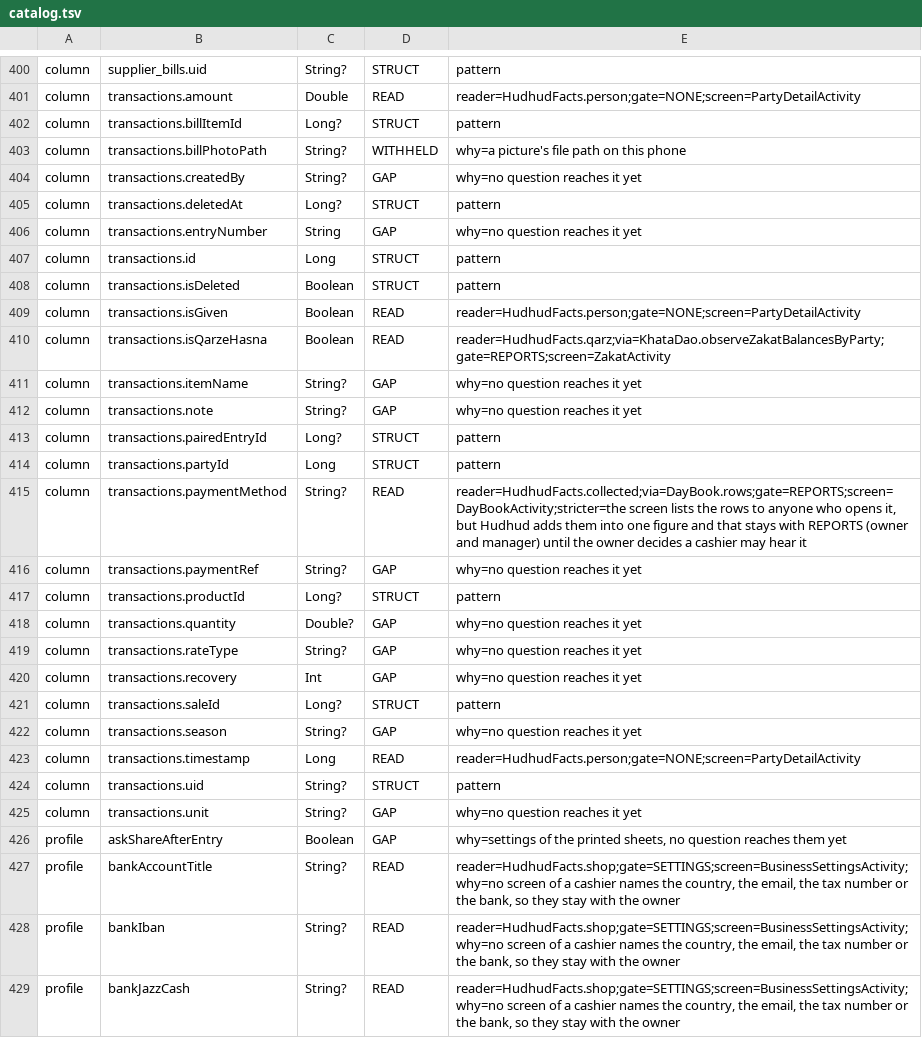
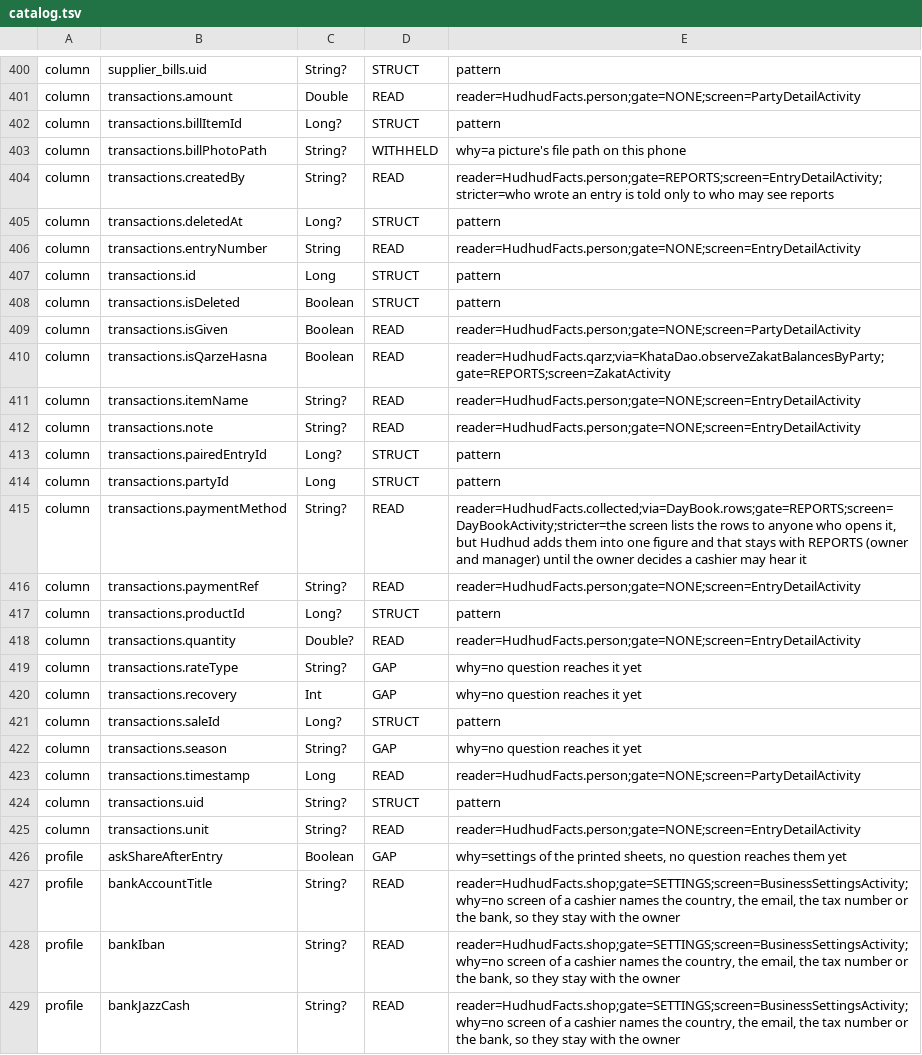
Before and after one commit to aliehtisham052-dotcom/RoshanKhata, a TSV file: shared/hudhud/catalog/catalog.tsv, drawn as a sheet; only a part is shown, gaps mark what is left out.

```diff
--- a/shared/hudhud/catalog/catalog.tsv
+++ b/shared/hudhud/catalog/catalog.tsv
@@ -403,5 +403,5 @@ column	transactions.billItemId	Long?	STRUCT	pattern
 column	transactions.billPhotoPath	String?	WITHHELD	why=a picture's file path on this phone
-column	transactions.createdBy	String?	GAP	why=no question reaches it yet
+column	transactions.createdBy	String?	READ	reader=HudhudFacts.person;gate=REPORTS;screen=EntryDetailActivity;stricter=who wrote an entry is told only to who may see reports
 column	transactions.deletedAt	Long?	STRUCT	pattern
-column	transactions.entryNumber	String	GAP	why=no question reaches it yet
+column	transactions.entryNumber	String	READ	reader=HudhudFacts.person;gate=NONE;screen=EntryDetailActivity
 column	transactions.id	Long	STRUCT	pattern
@@ -410,4 +410,4 @@ column	transactions.isGiven	Boolean	READ	reader=HudhudFacts.person;gate=NONE;scr
 column	transactions.isQarzeHasna	Boolean	READ	reader=HudhudFacts.qarz;via=KhataDao.observeZakatBalancesByParty;gate=REPORTS;screen=ZakatActivity
-column	transactions.itemName	String?	GAP	why=no question reaches it yet
-column	transactions.note	String?	GAP	why=no question reaches it yet
+column	transactions.itemName	String?	READ	reader=HudhudFacts.person;gate=NONE;screen=EntryDetailActivity
+column	transactions.note	String?	READ	reader=HudhudFacts.person;gate=NONE;screen=EntryDetailActivity
 column	transactions.pairedEntryId	Long?	STRUCT	pattern
@@ -415,5 +415,5 @@ column	transactions.partyId	Long	STRUCT	pattern
 column	transactions.paymentMethod	String?	READ	reader=HudhudFacts.collected;via=DayBook.rows;gate=REPORTS;screen=DayBookActivity;stricter=the screen lists the rows to anyone who opens it, but Hudhud adds them into one figure and that stays with REPORTS (owner and manager) until the owner decides a cashier may hear it
-column	transactions.paymentRef	String?	GAP	why=no question reaches it yet
+column	transactions.paymentRef	String?	READ	reader=HudhudFacts.person;gate=NONE;screen=EntryDetailActivity
 column	transactions.productId	Long?	STRUCT	pattern
-column	transactions.quantity	Double?	GAP	why=no question reaches it yet
+column	transactions.quantity	Double?	READ	reader=HudhudFacts.person;gate=NONE;screen=EntryDetailActivity
 column	transactions.rateType	String?	GAP	why=no question reaches it yet
@@ -424,3 +424,3 @@ column	transactions.timestamp	Long	READ	reader=HudhudFacts.person;gate=NONE;scre
 column	transactions.uid	String?	STRUCT	pattern
-column	transactions.unit	String?	GAP	why=no question reaches it yet
+column	transactions.unit	String?	READ	reader=HudhudFacts.person;gate=NONE;screen=EntryDetailActivity
 profile	askShareAfterEntry	Boolean	GAP	why=settings of the printed sheets, no question reaches them yet
```
Also changed, not shown: shared/hudhud/catalog/decisions.tsv, 12 other files.
